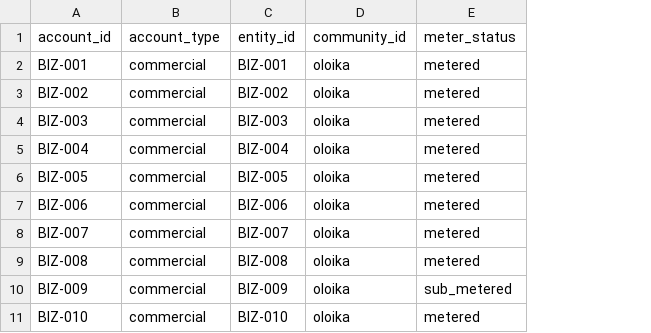
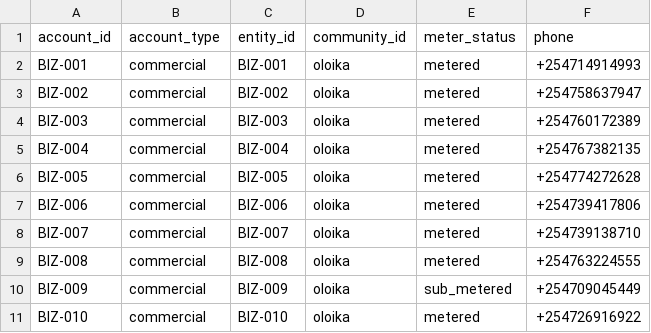
Before and after one commit to keniel123/clean_cooking_hackathon, a CSV file: data/synthetic/oloika_minigrid_accounts.csv, drawn as a sheet; only a part is shown; the diff names each change by its address in the sheet, - before the commit and + after, or states it on an @@ line.

Commit message:
feat: customer lookup by account_id or phone (James/SMS)
Add a deterministic synthetic phone (+2547...) to every mini-grid account
(both CSV loaders pick it up), and GET /api/v1/customers/{identifier} that
resolves by account_id OR phone and returns remaining credits, total charged,
total kWh, and recent sessions.

```diff
--- a/data/synthetic/oloika_minigrid_accounts.csv
+++ b/data/synthetic/oloika_minigrid_accounts.csv
+column F (phone), rows 2-11: +254714914993 | +254758637947 | +254760172389 | +254767382135 | +254774272628 | +254739417806 | +254739138710 | +254763224555 | +254709045449 | +254726916922
```
Also changed, not shown: 1 other file.
